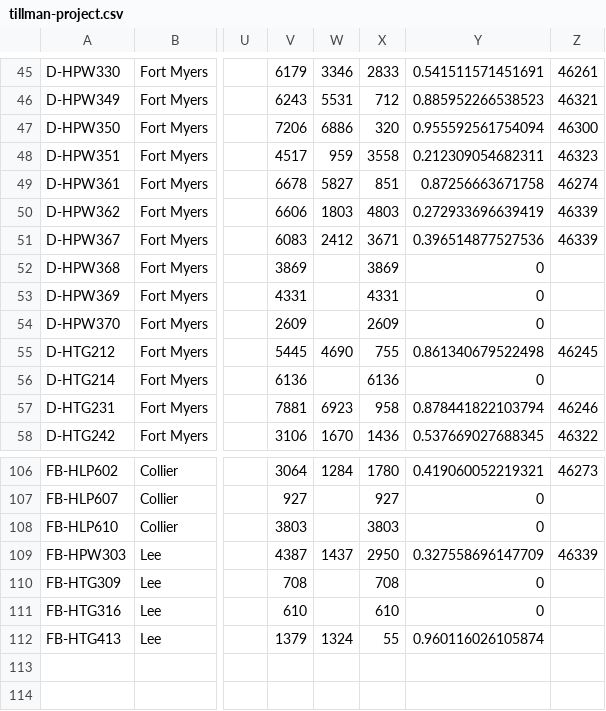
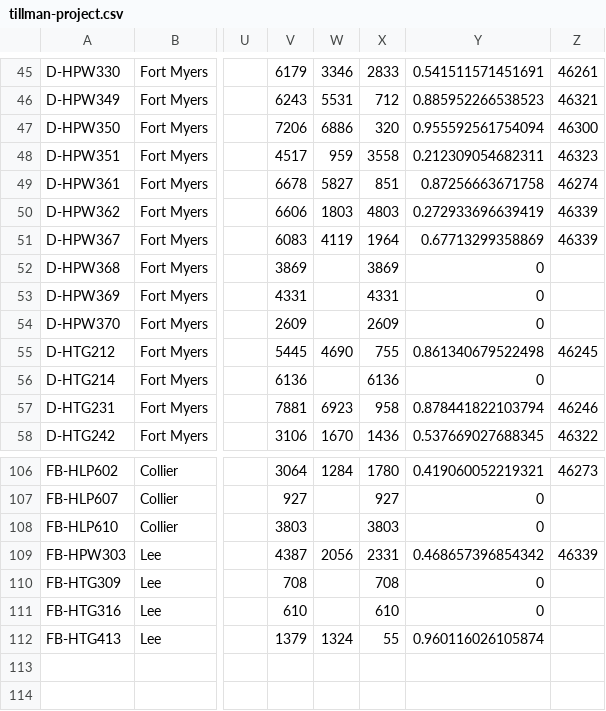
Before and after one commit to JCKraus1/Tillman-Dashboard, a CSV file: tillman-project.csv, drawn as a sheet; only a part is shown, gaps mark what is left out; the diff names each change by its address in the sheet, - before the commit and + after, or states it on an @@ line.

Commit message:
Automated CSV update every 6 hours

```diff
--- a/tillman-project.csv
+++ b/tillman-project.csv
-W51: 2412
+W51: 4119
-X51: 3671
+X51: 1964
-Y51: 0.396514877527536
+Y51: 0.67713299358869
-W109: 1437
+W109: 2056
-X109: 2950
+X109: 2331
-Y109: 0.327558696147709
+Y109: 0.468657396854342
```
